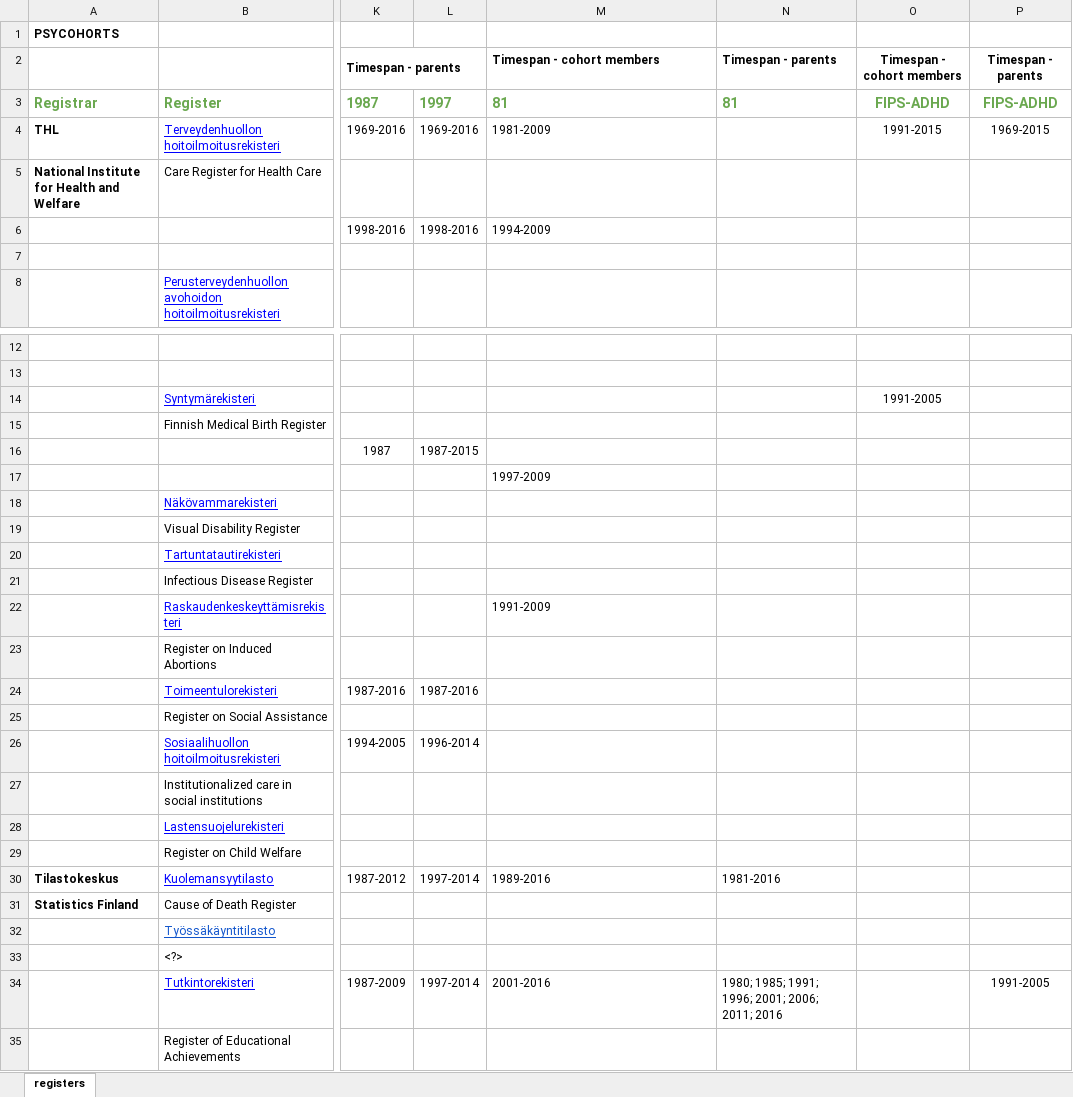
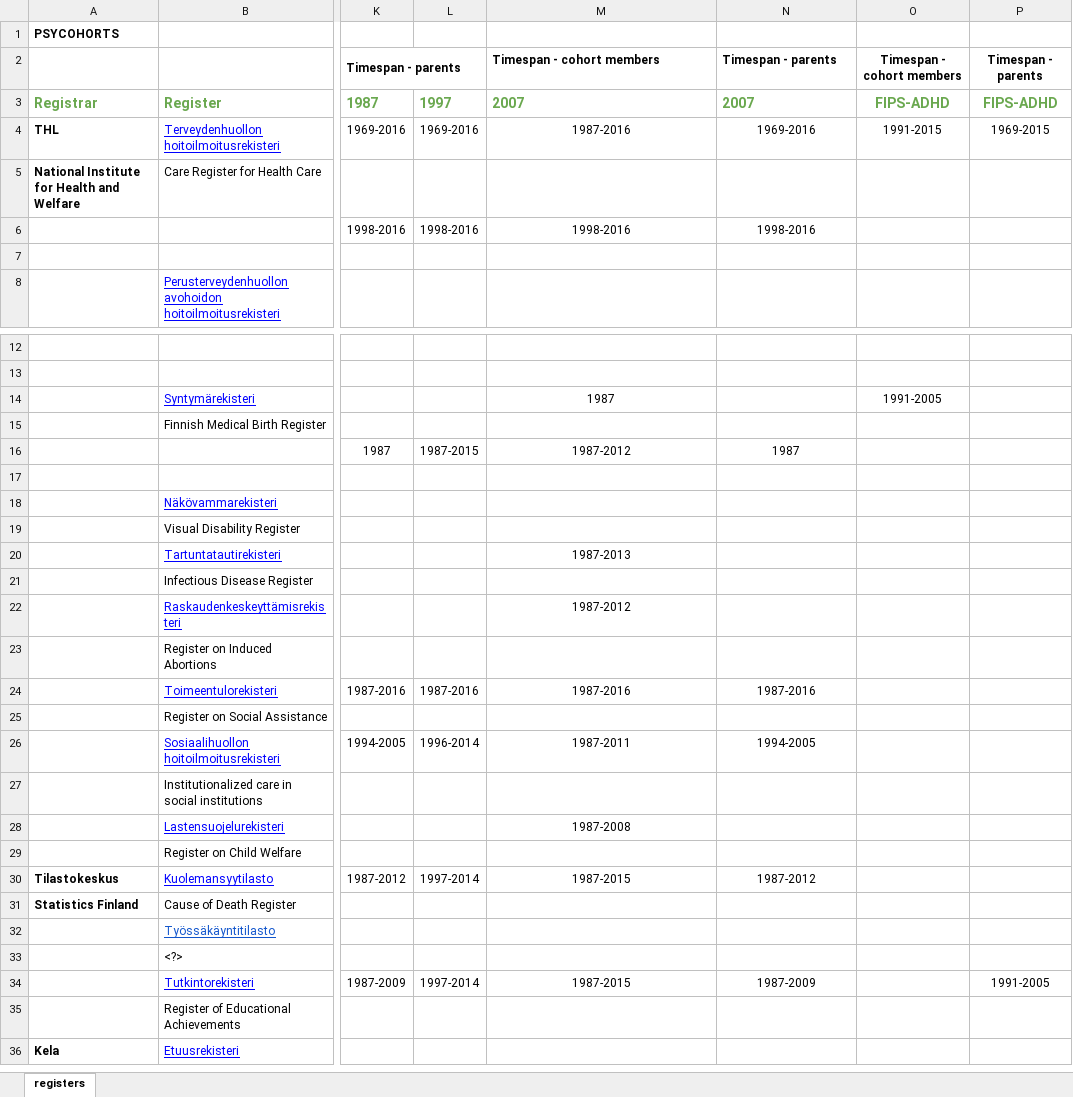
Before and after one commit to sakasute/meta-visu, an Excel workbook: python/PSYCOHORTS-registers.xlsx, sheet registers, drawn as a sheet; only a part is shown, gaps mark what is left out; the shorter side is filled out with more unchanged rows; values as stored, in another font and other column widths than the file's, no borders; conditional formats not drawn; the diff covers the shown part only; the diff names each change by its address in the sheet, - before the commit and + after, or states it on an @@ line.

```diff
--- a/python/PSYCOHORTS-registers.xlsx (sheet registers)
+++ b/python/PSYCOHORTS-registers.xlsx (sheet registers)
-M3: 81
+M3: 2007
-N3: 81
+N3: 2007
-M4: 1981-2009
+M4: 1987-2016
-M4 alignment: left
+M4 alignment: center
-N4: (empty)
+N4: 1969-2016
-M6: 1994-2009
+M6: 1998-2016
-M6 alignment: left
+M6 alignment: center
-N6: (empty)
+N6: 1998-2016
-M14: (empty)
+M14: 1987
-M16: (empty)
+M16: 1987-2012
-N16: (empty)
+N16: 1987
-M17: 1997-2009
+M17: (empty)
-M20: (empty)
+M20: 1987-2013
-M22: 1991-2009
+M22: 1987-2012
-M22 alignment: left
+M22 alignment: center
-M24: (empty)
+M24: 1987-2016
-N24: (empty)
+N24: 1987-2016
-M26: (empty)
+M26: 1987-2011
-N26: (empty)
+N26: 1994-2005
-M28: (empty)
+M28: 1987-2008
-M30: 1989-2016
+M30: 1987-2015
-M30:N30 alignment: left
+M30:N30 alignment: center
-N30: 1981-2016
+N30: 1987-2012
-M34: 2001-2016
+M34: 1987-2015
-M34:N34 alignment: left
+M34:N34 alignment: center
-N34: 1980; 1985; 1991; 1996; 2001; 2006; 2011; 2016
+N34: 1987-2009
```
Also changed, not shown: 31 edited cells and cell formats elsewhere in this sheet, 12 other files.
